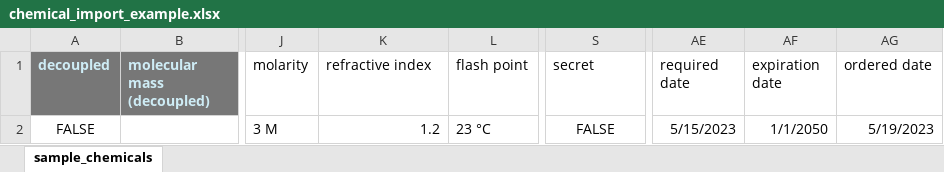
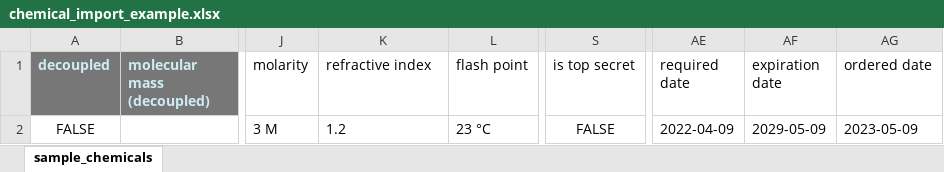
Before and after one commit to ComPlat/chemotion_ELN, an Excel workbook: public/xlsx/chemical_import_example.xlsx, sheet sample_chemicals, drawn as a sheet; only a part is shown, gaps mark what is left out; values as stored, in another font and other column widths than the file's, no borders; the diff names each change by its address in the sheet, - before the commit and + after, or states it on an @@ line.

```diff
--- a/public/xlsx/chemical_import_example.xlsx (sheet sample_chemicals)
+++ b/public/xlsx/chemical_import_example.xlsx (sheet sample_chemicals)
-S1: secret
+S1: is top secret
-K2 alignment: right
+K2 alignment: left
-AE2 (required date): 5/15/2023
+AE2 (required date): 2022-04-09
-AF2 (expiration date): 1/1/2050
+AF2 (expiration date): 2029-05-09
-AG2 (ordered date): 5/19/2023
+AG2 (ordered date): 2023-05-09
```
Also changed, not shown: public/xlsx/chemical_import_template.xlsx, public/xlsx/sample_import_example.xlsx, 6 other files.
